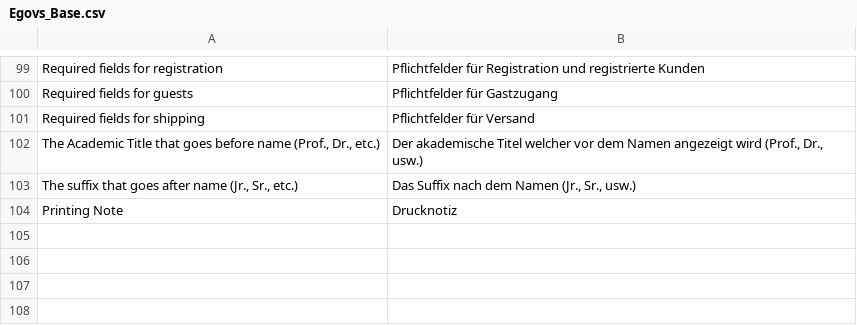
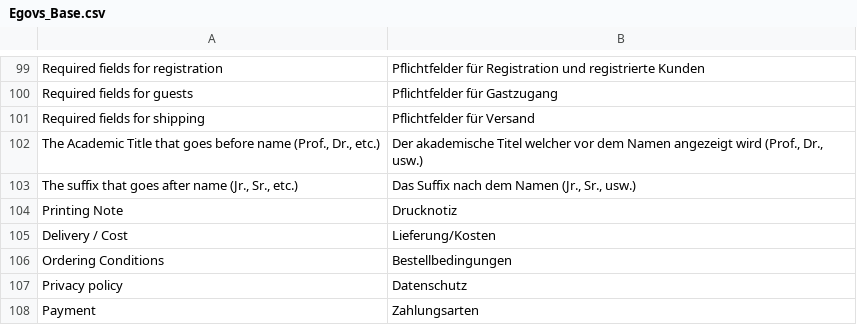
Before and after one commit to b3-it/magento-lts, a CSV file: app/locale/de_DE/Egovs_Base.csv, drawn as a sheet; only a part is shown, gaps mark what is left out; the diff names each change by its address in the sheet, - before the commit and + after, or states it on an @@ line.

Commit message:
+SlpB :: Setup : Base-Installer hinzugefügt (fast alle CMS-Seiten auf 2-Spaltig-Links gesetzt) *SlpB :: Design : Design an die Wünsche und Vorstellungen von Fr. Kluge angepasst (Links, Buttons, HauptNavigation; Icons) *SlpB :: Zählfunktion für Sternchen hinzugefügt (Ajax-Request angepasst)

```diff
--- a/app/locale/de_DE/Egovs_Base.csv
+++ b/app/locale/de_DE/Egovs_Base.csv
+row 105: Delivery / Cost | Lieferung/Kosten
+row 106: Ordering Conditions | Bestellbedingungen
+row 107: Privacy policy | Datenschutz
+row 108: Payment | Zahlungsarten
```
Also changed, not shown: app/locale/de_DE/Slpb_Checkout.csv, 35 other files.
